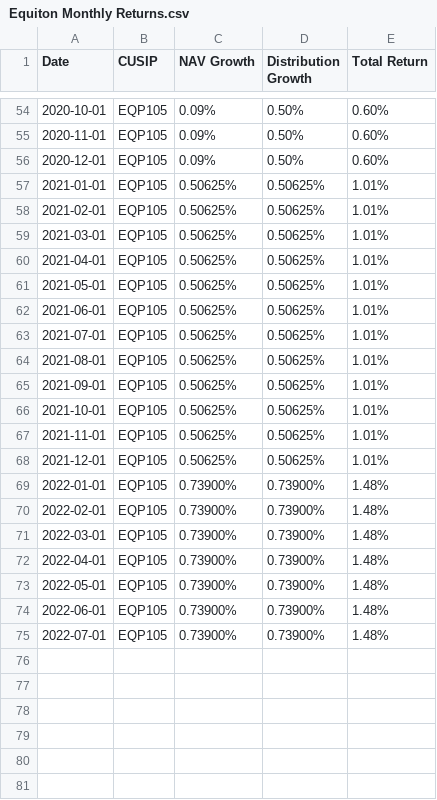
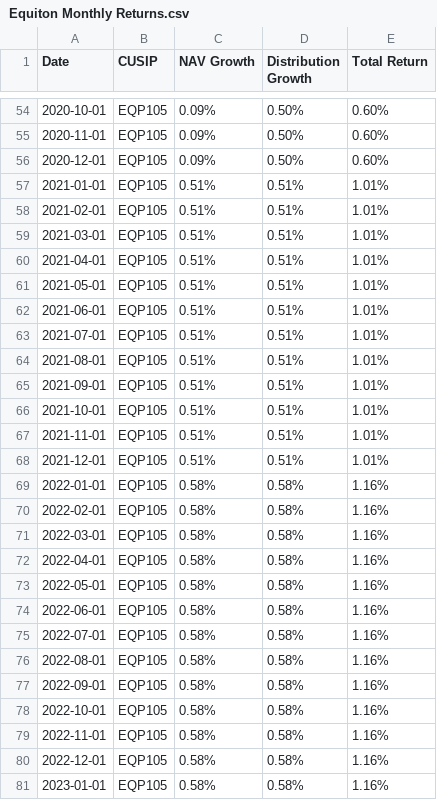
Before and after one commit to Calvin9165/private-reit-simulation, a CSV file: Equiton Monthly Returns.csv, drawn as a sheet; only a part is shown, gaps mark what is left out.

```diff
--- a/Equiton Monthly Returns.csv
+++ b/Equiton Monthly Returns.csv
@@ -56,20 +56,26 @@ Date,CUSIP,NAV Growth,Distribution Growth,Total Return
 2020-12-01,EQP105,0.09%,0.50%,0.60%
-2021-01-01,EQP105,0.50625%,0.50625%,1.01%
-2021-02-01,EQP105,0.50625%,0.50625%,1.01%
-2021-03-01,EQP105,0.50625%,0.50625%,1.01%
-2021-04-01,EQP105,0.50625%,0.50625%,1.01%
-2021-05-01,EQP105,0.50625%,0.50625%,1.01%
-2021-06-01,EQP105,0.50625%,0.50625%,1.01%
-2021-07-01,EQP105,0.50625%,0.50625%,1.01%
-2021-08-01,EQP105,0.50625%,0.50625%,1.01%
-2021-09-01,EQP105,0.50625%,0.50625%,1.01%
-2021-10-01,EQP105,0.50625%,0.50625%,1.01%
-2021-11-01,EQP105,0.50625%,0.50625%,1.01%
-2021-12-01,EQP105,0.50625%,0.50625%,1.01%
-2022-01-01,EQP105,0.73900%,0.73900%,1.48%
-2022-02-01,EQP105,0.73900%,0.73900%,1.48%
-2022-03-01,EQP105,0.73900%,0.73900%,1.48%
-2022-04-01,EQP105,0.73900%,0.73900%,1.48%
-2022-05-01,EQP105,0.73900%,0.73900%,1.48%
-2022-06-01,EQP105,0.73900%,0.73900%,1.48%
-2022-07-01,EQP105,0.73900%,0.73900%,1.48%
+2021-01-01,EQP105,0.51%,0.51%,1.01%
+2021-02-01,EQP105,0.51%,0.51%,1.01%
+2021-03-01,EQP105,0.51%,0.51%,1.01%
+2021-04-01,EQP105,0.51%,0.51%,1.01%
+2021-05-01,EQP105,0.51%,0.51%,1.01%
+2021-06-01,EQP105,0.51%,0.51%,1.01%
+2021-07-01,EQP105,0.51%,0.51%,1.01%
+2021-08-01,EQP105,0.51%,0.51%,1.01%
+2021-09-01,EQP105,0.51%,0.51%,1.01%
+2021-10-01,EQP105,0.51%,0.51%,1.01%
+2021-11-01,EQP105,0.51%,0.51%,1.01%
+2021-12-01,EQP105,0.51%,0.51%,1.01%
+2022-01-01,EQP105,0.58%,0.58%,1.16%
+2022-02-01,EQP105,0.58%,0.58%,1.16%
+2022-03-01,EQP105,0.58%,0.58%,1.16%
+2022-04-01,EQP105,0.58%,0.58%,1.16%
+2022-05-01,EQP105,0.58%,0.58%,1.16%
+2022-06-01,EQP105,0.58%,0.58%,1.16%
+2022-07-01,EQP105,0.58%,0.58%,1.16%
+2022-08-01,EQP105,0.58%,0.58%,1.16%
+2022-09-01,EQP105,0.58%,0.58%,1.16%
+2022-10-01,EQP105,0.58%,0.58%,1.16%
+2022-11-01,EQP105,0.58%,0.58%,1.16%
+2022-12-01,EQP105,0.58%,0.58%,1.16%
+2023-01-01,EQP105,0.58%,0.58%,1.16%
```
Also changed, not shown: Centurion Monthly Returns.csv, Rise Monthly Returns.csv, 1 other file.
